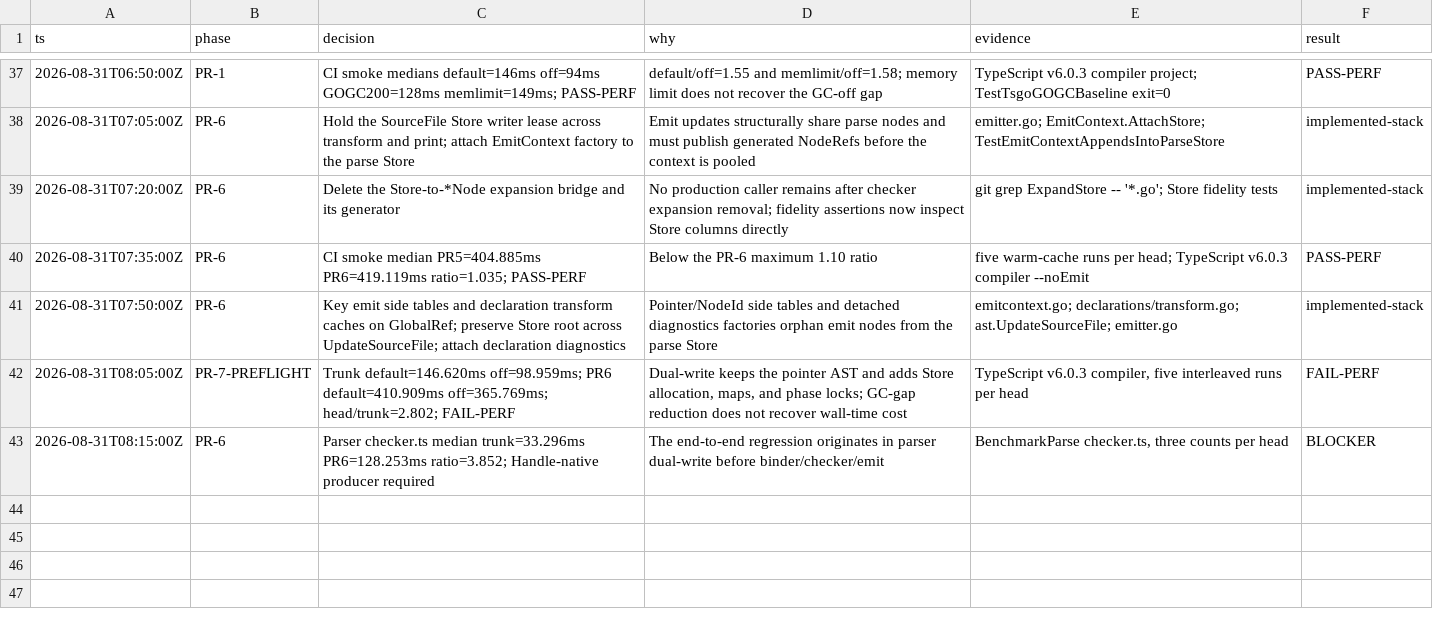
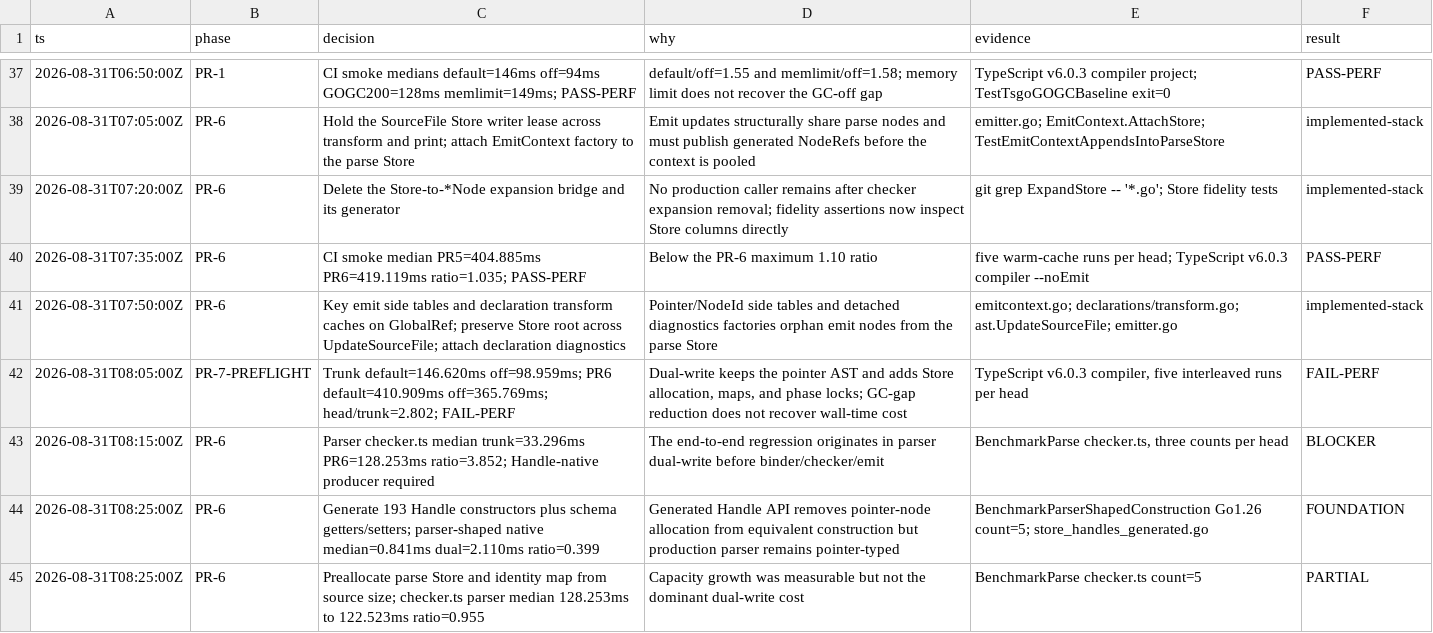
Before and after one commit to no-yan/TypeScript, a TSV file: tsc/.audit/store-open-questions.tsv, drawn as a sheet; only a part is shown, gaps mark what is left out; the diff names each change by its address in the sheet, - before the commit and + after, or states it on an @@ line.

```diff
--- a/tsc/.audit/store-open-questions.tsv
+++ b/tsc/.audit/store-open-questions.tsv
+row 44: 2026-08-31T08:25:00Z | PR-6 | Generate 193 Handle constructors plus schema getters/setters; parser-shaped native median=0.841ms dual=2.110ms ratio=0.399 | Generated Handle API removes pointer-node allocation from equivalent construction but production parser remains pointer-typed | BenchmarkParserShapedConstruction Go1.26 count=5; store_handles_generated.go | FOUNDATION
+row 45: 2026-08-31T08:25:00Z | PR-6 | Preallocate parse Store and identity map from source size; checker.ts parser median 128.253ms to 122.523ms ratio=0.955 | Capacity growth was measurable but not the dominant dual-write cost | BenchmarkParse checker.ts count=5 | PARTIAL
```
